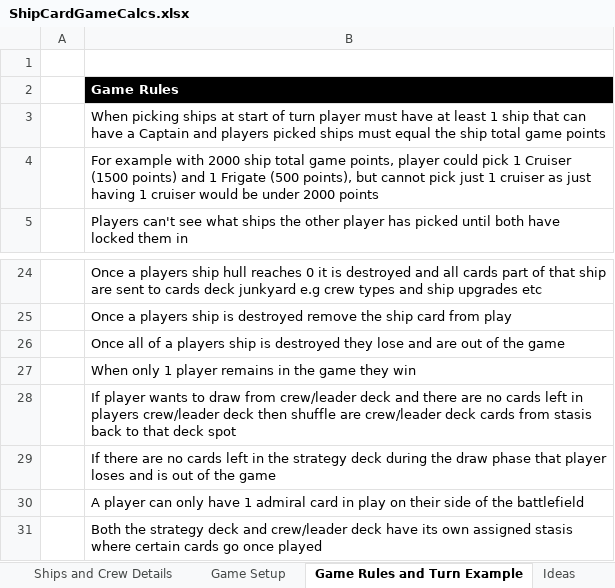
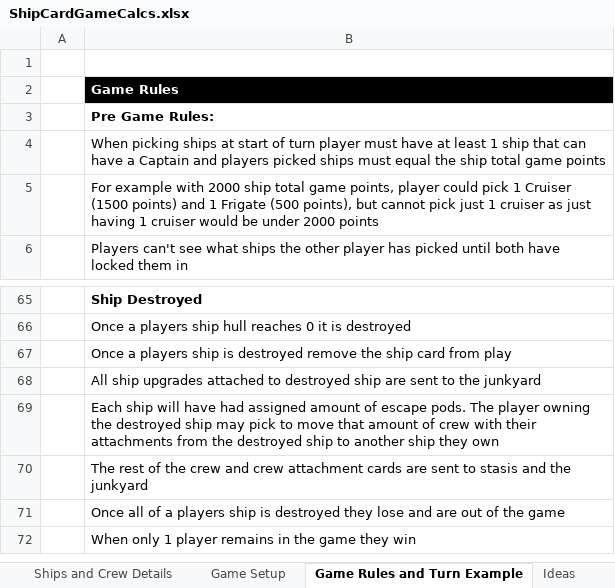
Before and after one commit to djnbud/MultiplayerGame, an Excel workbook: ShipCardGameCalcs.xlsx, sheet Game Rules and Turn Example, drawn as a sheet; only a part is shown, gaps mark what is left out; values as stored, in another font and other column widths than the file's, no borders; removed rows and columns are numbered as before the commit, all else as after; the diff covers the shown part only; the diff names each change by its address in the sheet, - before the commit and + after, or states it on an @@ line.

Commit message:
Updated rules, need to add rules for strategy cards

```diff
--- a/ShipCardGameCalcs.xlsx (sheet Game Rules and Turn Example)
+++ b/ShipCardGameCalcs.xlsx (sheet Game Rules and Turn Example)
+row 3:  | Pre Game Rules:
-B65: Once a players ship hull reaches 0 it is destroyed and all cards part of that ship are sent to cards deck junkyard e.g crew types and ship upgrades etc
+B65: Ship Destroyed
-B65 bold: off
+B65 bold: on
+row 66:  | Once a players ship hull reaches 0 it is destroyed
+row 68:  | All ship upgrades attached to destroyed ship are sent to the junkyard
+row 69:  | Each ship will have had assigned amount of escape pods. The player owning the destroyed ship may pick to move that amount of crew with their attachments from the destroyed ship to another ship they own
+row 70:  | The rest of the crew and crew attachment cards are sent to stasis and the junkyard
-row 28:  | If player wants to draw from crew/leader deck and there are no cards left in players crew/leader deck then shuffle are crew/leader deck cards from stasis back to that deck spot
-row 29:  | If there are no cards left in the strategy deck during the draw phase that player loses and is out of the game
@@ row 30 moved to row 45: A player can only have 1 admiral card in… @@
-row 31:  | Both the strategy deck and crew/leader deck have its own assigned stasis where certain cards go once played
```
Also changed, not shown: 39 added rows, 11 edited cells and cell formats elsewhere in this sheet, sheet Game Setup.
